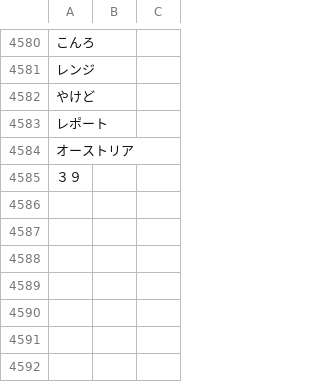
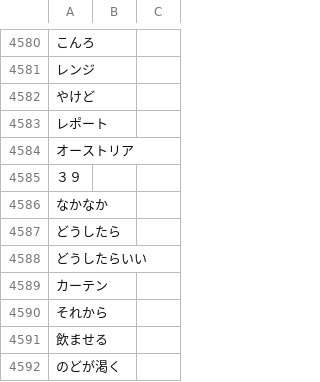
Before and after one commit to attilammagyar/jp-flashcards, a TSV file: skritter/yomikata_blacklist.tsv, drawn as a sheet; only a part is shown, gaps mark what is left out; the diff names each change by its address in the sheet, - before the commit and + after, or states it on an @@ line.

```diff
--- a/skritter/yomikata_blacklist.tsv
+++ b/skritter/yomikata_blacklist.tsv
+row 4586: なかなか
+row 4587: どうしたら
+row 4588: どうしたらいい
+row 4589: カーテン
+row 4590: それから
+row 4591: 飲ませる
+row 4592: のどが渇く
```
Also changed, not shown: skritter/skritter.my_list.tsv.
